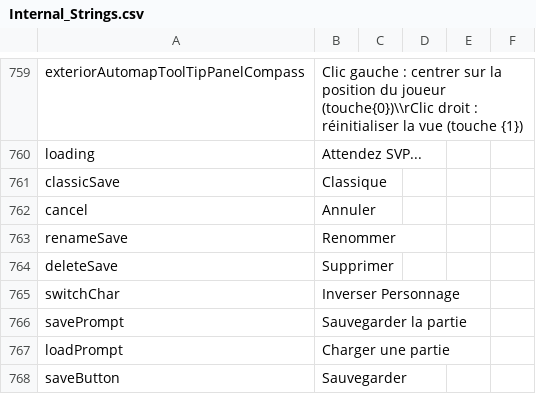
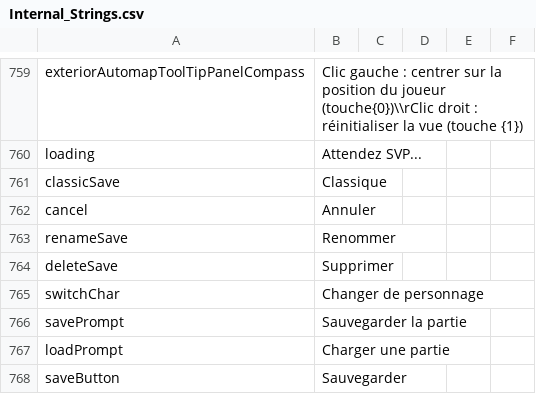
Before and after one commit to Daneel53/DFU-en-francais, a CSV file: Fichiers pour DFU/Text/Internal_Strings.csv, drawn as a sheet; only a part is shown, gaps mark what is left out.

Commit message:
Update Internal_Strings.csv

```diff
--- a/Fichiers pour DFU/Text/Internal_Strings.csv
+++ b/Fichiers pour DFU/Text/Internal_Strings.csv
@@ -919,3 +919,3 @@ renameSave,Renommer
 deleteSave,Supprimer
-switchChar,Inverser Personnage
+switchChar,Changer de personnage
 savePrompt,Sauvegarder la partie
```
